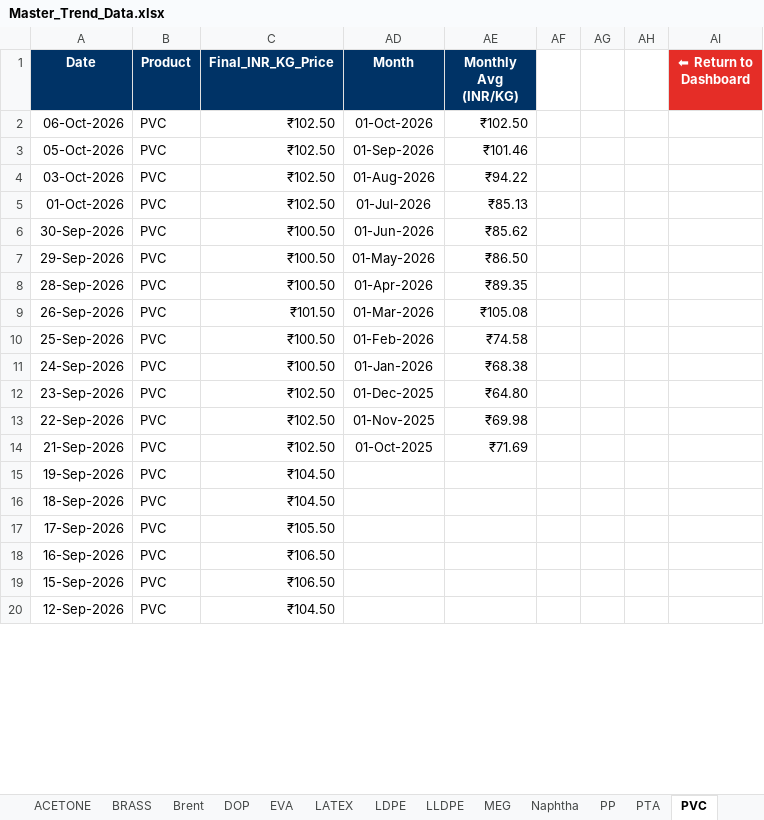
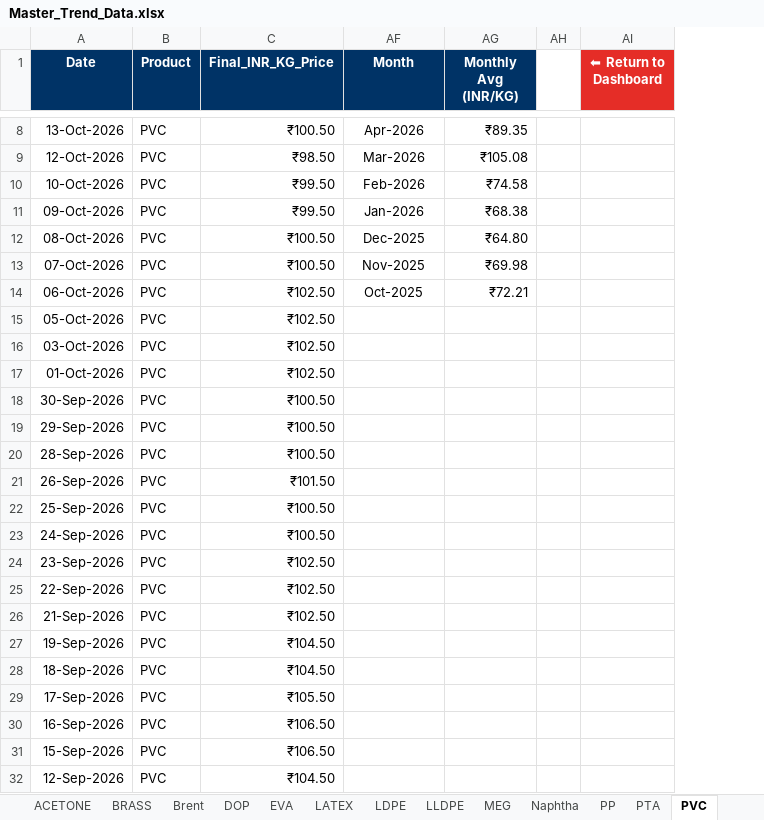
Before and after one commit to letsgoAnuj/PythonProject, an Excel workbook: analysis_output/Master_Trend_Data.xlsx, sheet PVC, drawn as a sheet; only a part is shown, gaps mark what is left out; values as stored, in another font and other column widths than the file's, no borders; charts and pictures not drawn; removed rows and columns are numbered as before the commit, all else as after; the diff covers the shown part only; the diff names each change by its address in the sheet, - before the commit and + after, or states it on an @@ line.

```diff
--- a/analysis_output/Master_Trend_Data.xlsx (sheet PVC)
+++ b/analysis_output/Master_Trend_Data.xlsx (sheet PVC)
-column AF, empty
-column AG, empty
+row 8: 13-Oct-2026 | PVC | ₹100.50 | Apr-2026 | ₹89.35
+row 9: 12-Oct-2026 | PVC | ₹98.50 | Mar-2026 | ₹105.08
+row 10: 10-Oct-2026 | PVC | ₹99.50 | Feb-2026 | ₹74.58
+row 11: 09-Oct-2026 | PVC | ₹99.50 | Jan-2026 | ₹68.38
+row 12: 08-Oct-2026 | PVC | ₹100.50 | Dec-2025 | ₹64.80
+row 13: 07-Oct-2026 | PVC | ₹100.50 | Nov-2025 | ₹69.98
-AF14 (Month): 01-Oct-2026
+AF14 (Month): Oct-2025
-AG14 (Monthly Avg (INR/KG)): ₹102.50
+AG14 (Monthly Avg (INR/KG)): ₹72.21
-AF15 (Month): 01-Sep-2026
+AF15 (Month): (empty)
-AG15 (Monthly Avg (INR/KG)): ₹101.46
+AG15 (Monthly Avg (INR/KG)): (empty)
-AF16 (Month): 01-Aug-2026
+AF16 (Month): (empty)
-AG16 (Monthly Avg (INR/KG)): ₹94.22
+AG16 (Monthly Avg (INR/KG)): (empty)
-AF17 (Month): 01-Jul-2026
+AF17 (Month): (empty)
-AG17 (Monthly Avg (INR/KG)): ₹85.13
+AG17 (Monthly Avg (INR/KG)): (empty)
-AF18 (Month): 01-Jun-2026
+AF18 (Month): (empty)
-AG18 (Monthly Avg (INR/KG)): ₹85.62
+AG18 (Monthly Avg (INR/KG)): (empty)
-AF19 (Month): 01-May-2026
+AF19 (Month): (empty)
-AG19 (Monthly Avg (INR/KG)): ₹86.50
+AG19 (Monthly Avg (INR/KG)): (empty)
-AF20 (Month): 01-Apr-2026
+AF20 (Month): (empty)
-AG20 (Monthly Avg (INR/KG)): ₹89.35
+AG20 (Monthly Avg (INR/KG)): (empty)
-AF21 (Month): 01-Mar-2026
+AF21 (Month): (empty)
-AG21 (Monthly Avg (INR/KG)): ₹105.08
+AG21 (Monthly Avg (INR/KG)): (empty)
-AF22 (Month): 01-Feb-2026
+AF22 (Month): (empty)
-AG22 (Monthly Avg (INR/KG)): ₹74.58
+AG22 (Monthly Avg (INR/KG)): (empty)
-AF23 (Month): 01-Jan-2026
+AF23 (Month): (empty)
-AG23 (Monthly Avg (INR/KG)): ₹68.38
+AG23 (Monthly Avg (INR/KG)): (empty)
-AF24 (Month): 01-Dec-2025
+AF24 (Month): (empty)
-AG24 (Monthly Avg (INR/KG)): ₹64.80
+AG24 (Monthly Avg (INR/KG)): (empty)
-AF25 (Month): 01-Nov-2025
+AF25 (Month): (empty)
-AG25 (Monthly Avg (INR/KG)): ₹69.98
+AG25 (Monthly Avg (INR/KG)): (empty)
-AF26 (Month): 01-Oct-2025
+AF26 (Month): (empty)
-AG26 (Monthly Avg (INR/KG)): ₹71.69
+AG26 (Monthly Avg (INR/KG)): (empty)
```
Also changed, not shown: 6 added rows and 10 removed rows elsewhere in this sheet, sheet ZINC, sheet CNY-INR, sheet Variation_Matrix, sheet EVA, sheet LLDPE, sheet LDPE, 12 more sheets, hidden cells, charts or pictures, 5 other files.
